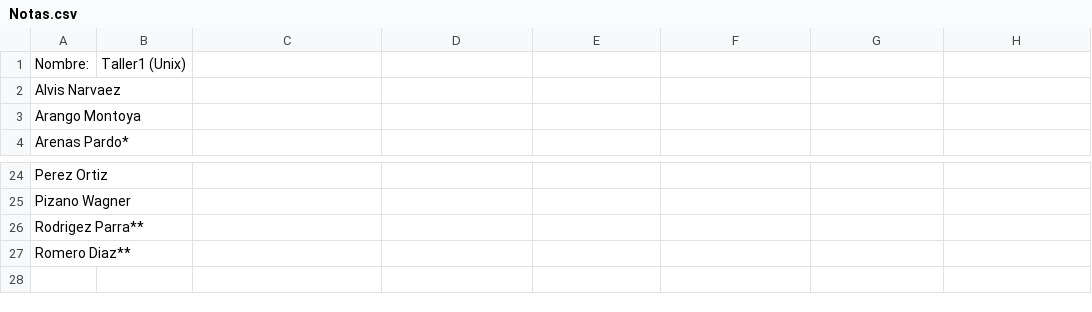
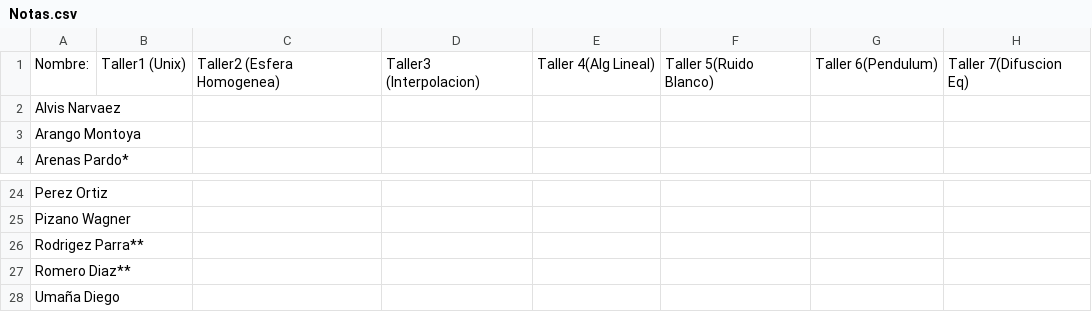
Before and after one commit to ComputoCienciasUniandes/MetodosComputacionalesLaboratorio, a CSV file: 2014-2/Notas/Notas.csv, drawn as a sheet; only a part is shown, gaps mark what is left out; the diff names each change by its address in the sheet, - before the commit and + after, or states it on an @@ line.

Commit message:
notas

```diff
--- a/2014-2/Notas/Notas.csv
+++ b/2014-2/Notas/Notas.csv
-C1: (empty)
+C1: Taller2 (Esfera Homogenea)
-D1: (empty)
+D1: Taller3 (Interpolacion)
-E1: (empty)
+E1: Taller 4(Alg Lineal)
-F1: (empty)
+F1: Taller 5(Ruido Blanco)
-G1: (empty)
+G1: Taller 6(Pendulum)
-H1: (empty)
+H1: Taller 7(Difuscion Eq)
+row 28: Umaña Diego
```
